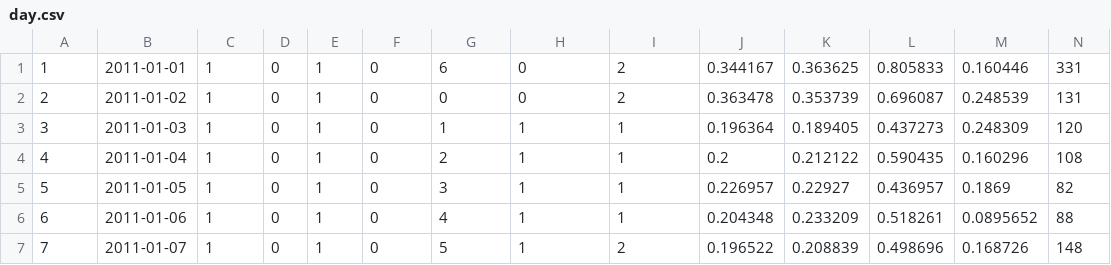
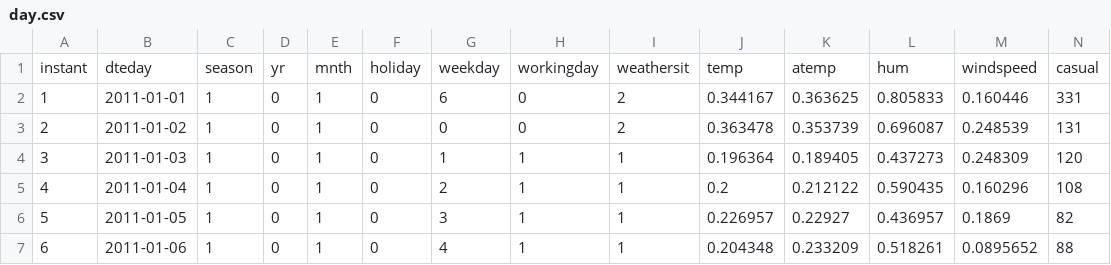
Before and after one commit to mohit-raj/Training-HMM-On-Segmental-K-Means, a CSV file: data/day.csv, drawn as a sheet; only a part is shown; the shorter side is filled out with more unchanged rows; rows hold the shown columns only; the diff names each change by its address in the sheet, - before the commit and + after, or states it on an @@ line.

```diff
--- a/data/day.csv
+++ b/data/day.csv
+row 1: instant | dteday | season | yr | mnth | holiday | weekday | workingday | weathersit | temp | atemp | hum | windspeed | casual
```
Also changed, not shown: 7 other files.
